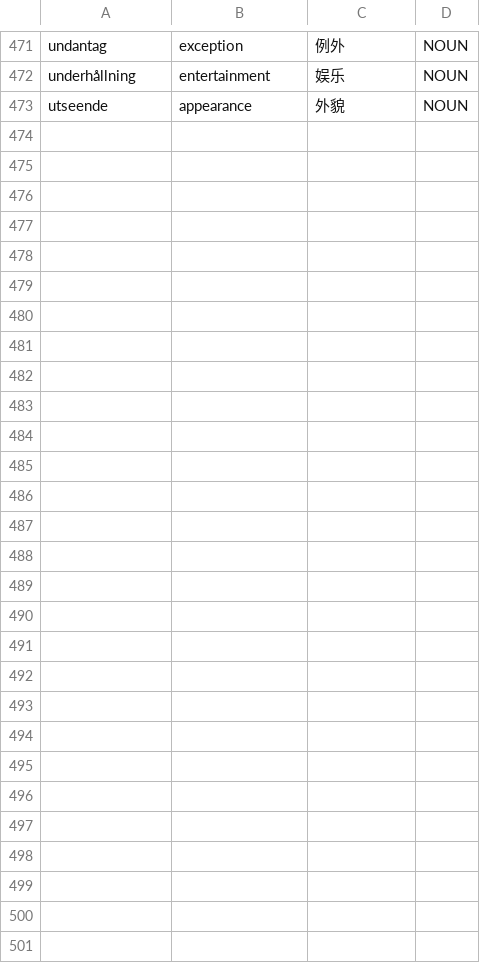
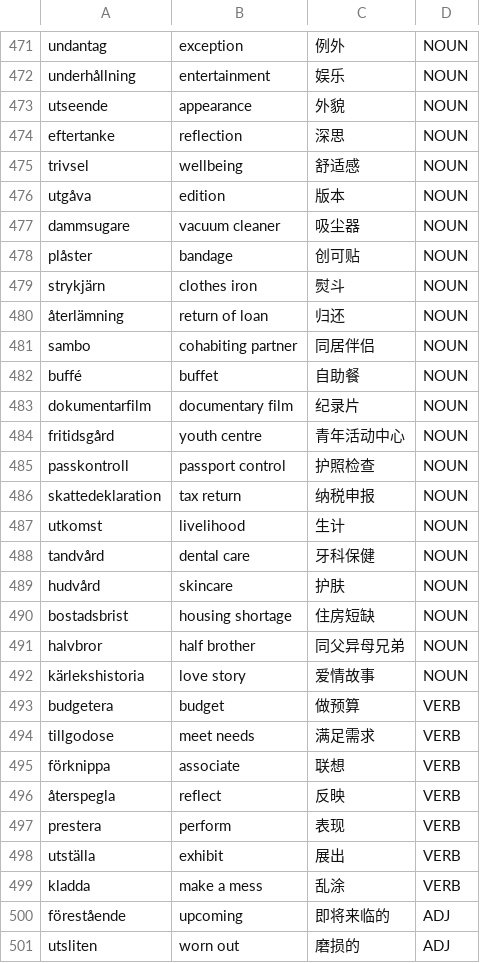
Before and after one commit to Jonathangadeaharder/VocabLevels, a CSV file: swedish/B1.2.csv, drawn as a sheet; only a part is shown, gaps mark what is left out; the diff names each change by its address in the sheet, - before the commit and + after, or states it on an @@ line.

```diff
--- a/swedish/B1.2.csv
+++ b/swedish/B1.2.csv
+row 474: eftertanke | reflection | 深思 | NOUN
+row 475: trivsel | wellbeing | 舒适感 | NOUN
+row 476: utgåva | edition | 版本 | NOUN
+row 477: dammsugare | vacuum cleaner | 吸尘器 | NOUN
+row 478: plåster | bandage | 创可贴 | NOUN
+row 479: strykjärn | clothes iron | 熨斗 | NOUN
+row 480: återlämning | return of loan | 归还 | NOUN
+row 481: sambo | cohabiting partner | 同居伴侣 | NOUN
+row 482: buffé | buffet | 自助餐 | NOUN
+row 483: dokumentarfilm | documentary film | 纪录片 | NOUN
+row 484: fritidsgård | youth centre | 青年活动中心 | NOUN
+row 485: passkontroll | passport control | 护照检查 | NOUN
+row 486: skattedeklaration | tax return | 纳税申报 | NOUN
+row 487: utkomst | livelihood | 生计 | NOUN
+row 488: tandvård | dental care | 牙科保健 | NOUN
+row 489: hudvård | skincare | 护肤 | NOUN
+row 490: bostadsbrist | housing shortage | 住房短缺 | NOUN
+row 491: halvbror | half brother | 同父异母兄弟 | NOUN
+row 492: kärlekshistoria | love story | 爱情故事 | NOUN
+row 493: budgetera | budget | 做预算 | VERB
+row 494: tillgodose | meet needs | 满足需求 | VERB
+row 495: förknippa | associate | 联想 | VERB
+row 496: återspegla | reflect | 反映 | VERB
+row 497: prestera | perform | 表现 | VERB
+row 498: utställa | exhibit | 展出 | VERB
+row 499: kladda | make a mess | 乱涂 | VERB
+row 500: förestående | upcoming | 即将来临的 | ADJ
+row 501: utsliten | worn out | 磨损的 | ADJ
```
Also changed, not shown: swedish/A2.csv, swedish/B1.1.csv, 1 other file.
